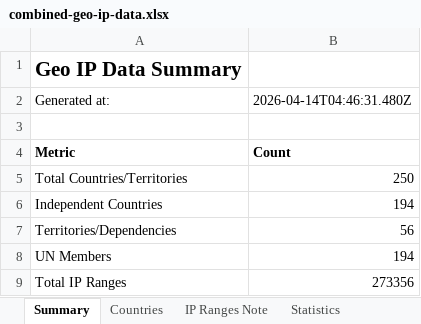
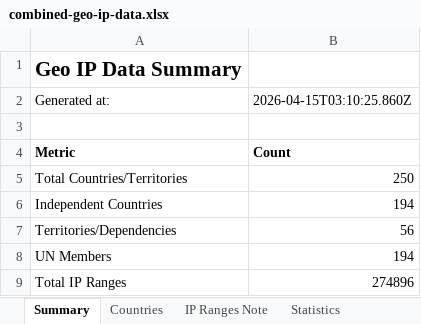
Before and after one commit to Fog3211/geo-ip-generator, an Excel workbook: data/combined-geo-ip-data.xlsx, sheet Summary, drawn as a sheet; values as stored, in another font and other column widths than the file's, no borders; the diff names each change by its address in the sheet, - before the commit and + after, or states it on an @@ line.

```diff
--- a/data/combined-geo-ip-data.xlsx (sheet Summary)
+++ b/data/combined-geo-ip-data.xlsx (sheet Summary)
-B2: 2026-04-14T04:46:31.480Z
+B2: 2026-04-15T03:10:25.860Z
-B9: 273356
+B9: 274896
```
Also changed, not shown: sheet Countries, sheet Statistics, sheet IP Ranges Note, 6 other files.
